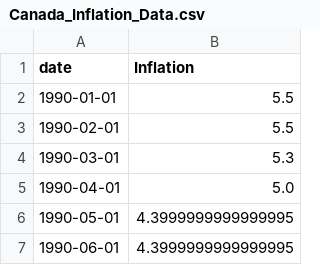
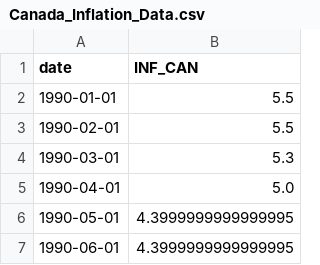
Before and after one commit to Barderus/SURE_Program, a CSV file: data/raw/inflation/Canada_Inflation_Data.csv, drawn as a sheet; only a part is shown.

Commit message:
Refactored data sources.

```diff
--- a/data/raw/inflation/Canada_Inflation_Data.csv
+++ b/data/raw/inflation/Canada_Inflation_Data.csv
@@ -1,2 +1,2 @@
-date,Inflation
+date,INF_CAN
 1990-01-01,5.5
```
Also changed, not shown: data/raw/inflation/Germany_Inflation_Data.csv, data/raw/inflation/Japan_Inflation_Data.csv, 7 other files.
